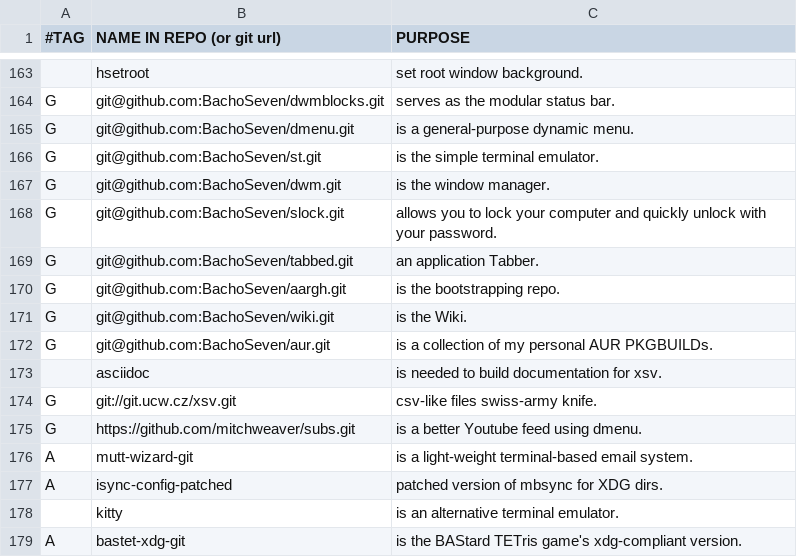
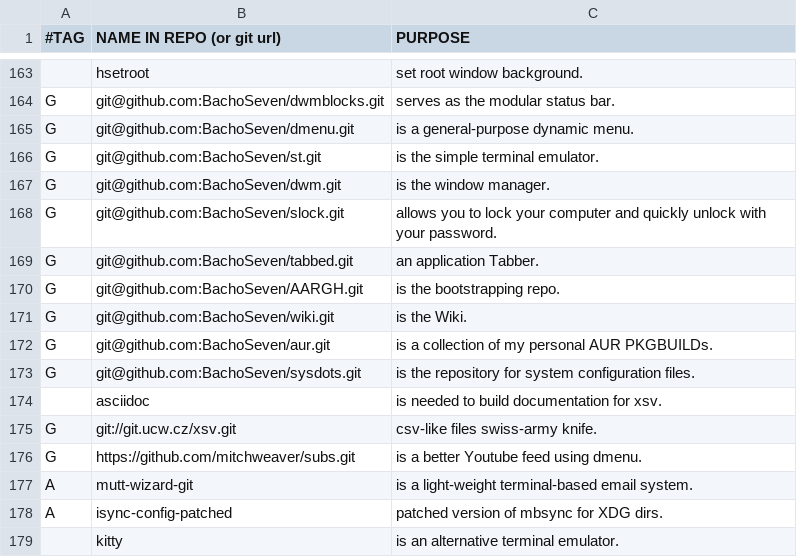
Before and after one commit to BachoSeven/AARGH, a CSV file: progs.csv, drawn as a sheet; only a part is shown, gaps mark what is left out; the shorter side is filled out with more unchanged rows.

Commit message:
add sysdots repository cloning

```diff
--- a/progs.csv
+++ b/progs.csv
@@ -169,5 +169,6 @@ G,git@github.com:BachoSeven/slock.git,"allows you to lock your computer and quic
 G,git@github.com:BachoSeven/tabbed.git,"an application Tabber."
-G,git@github.com:BachoSeven/aargh.git,"is the bootstrapping repo."
+G,git@github.com:BachoSeven/AARGH.git,"is the bootstrapping repo."
 G,git@github.com:BachoSeven/wiki.git,"is the Wiki."
 G,git@github.com:BachoSeven/aur.git,"is a collection of my personal AUR PKGBUILDs."
+G,git@github.com:BachoSeven/sysdots.git,"is the repository for system configuration files."
 ,asciidoc,"is needed to build documentation for xsv."
```
Also changed, not shown: 1 other file.
